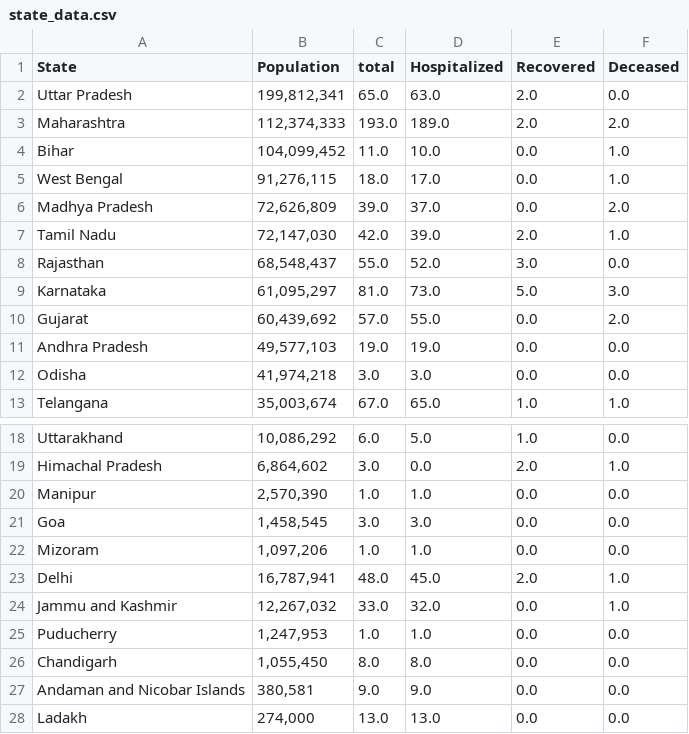
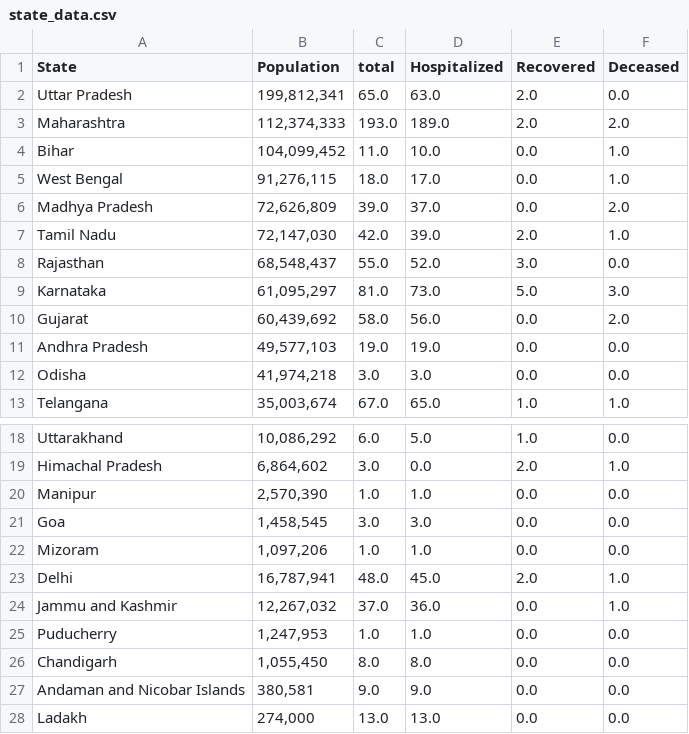
Before and after one commit to ai-splash/corona_india_data, a CSV file: state_data.csv, drawn as a sheet; only a part is shown, gaps mark what is left out.

Commit message:
Updates on 29/03/2020 14:20:33

```diff
--- a/state_data.csv
+++ b/state_data.csv
@@ -9,3 +9,3 @@ Rajasthan,"68,548,437 ",55.0,52.0,3.0,0.0
 Karnataka,"61,095,297 ",81.0,73.0,5.0,3.0
-Gujarat,"60,439,692 ",57.0,55.0,0.0,2.0
+Gujarat,"60,439,692 ",58.0,56.0,0.0,2.0
 Andhra Pradesh,"49,577,103  ",19.0,19.0,0.0,0.0
@@ -23,3 +23,3 @@ Mizoram,"1,097,206 ",1.0,1.0,0.0,0.0
 Delhi,"16,787,941 ",48.0,45.0,2.0,1.0
-Jammu and Kashmir,"12,267,032 ",33.0,32.0,0.0,1.0
+Jammu and Kashmir,"12,267,032 ",37.0,36.0,0.0,1.0
 Puducherry,"1,247,953 ",1.0,1.0,0.0,0.0
```
